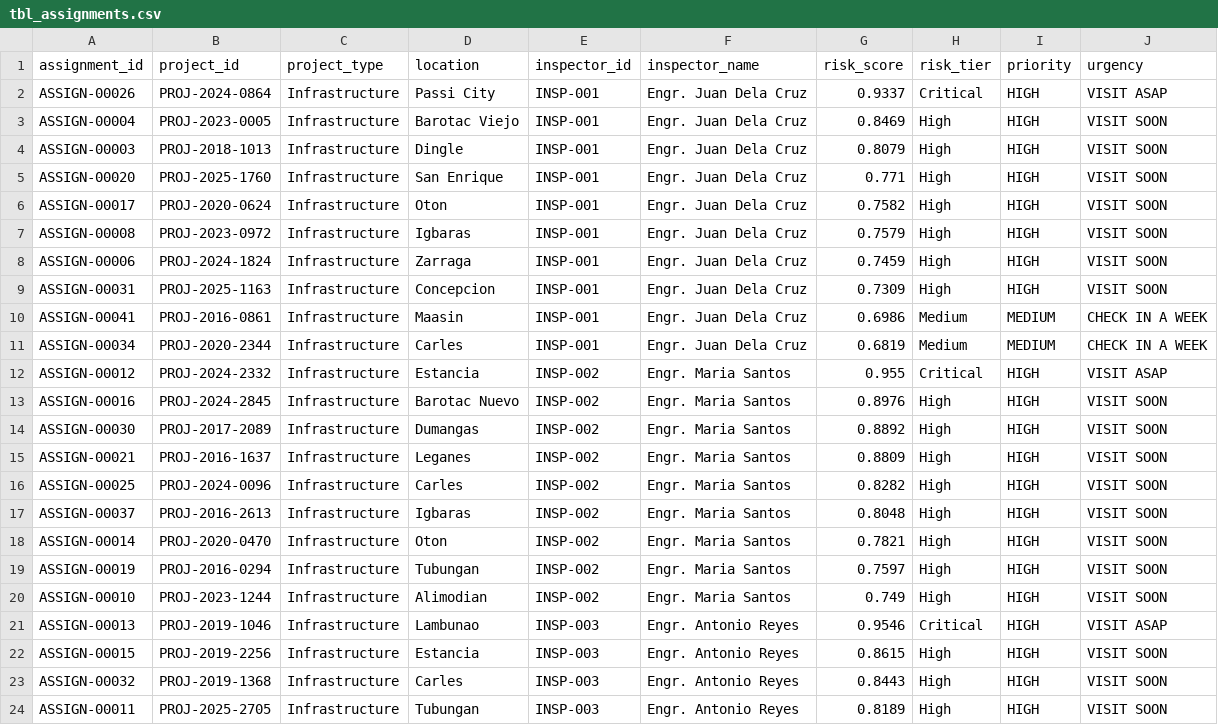
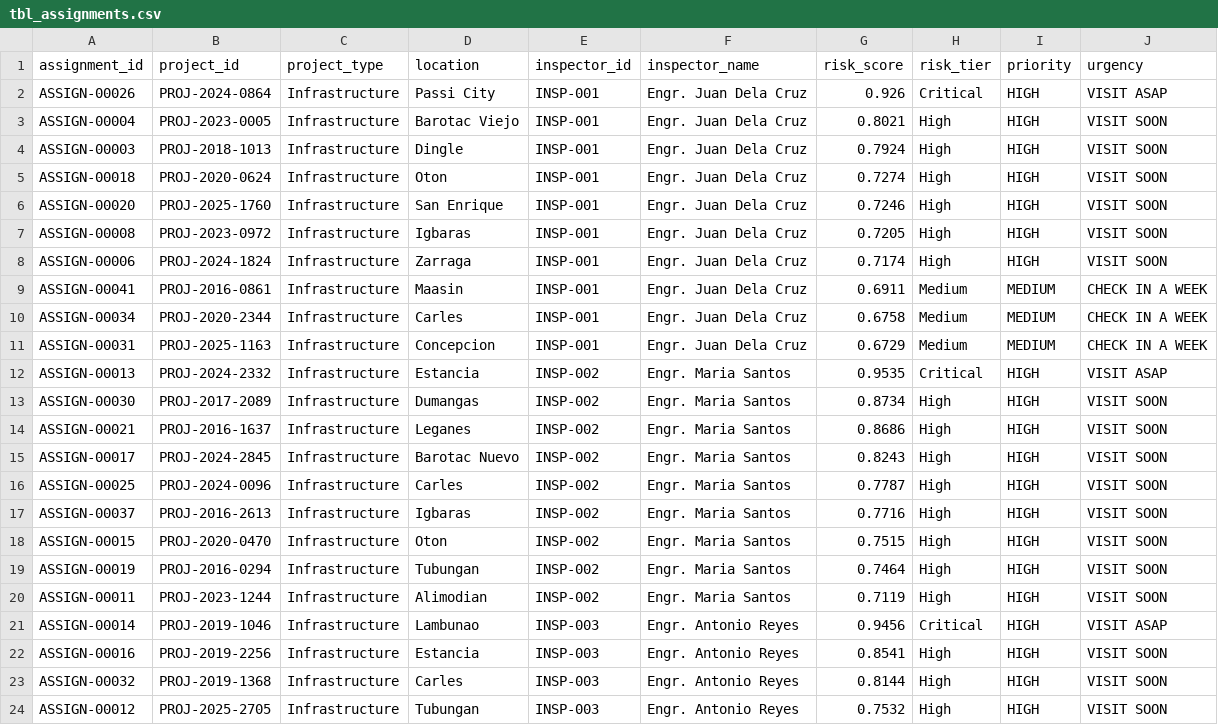
Before and after one commit to eori1/MAAGAP, a CSV file: backend/data/processed/tbl_assignments.csv, drawn as a sheet; only a part is shown; the diff covers the shown part only.

```diff
--- a/backend/data/processed/tbl_assignments.csv
+++ b/backend/data/processed/tbl_assignments.csv
@@ -1,24 +1,24 @@
 assignment_id,project_id,project_type,location,inspector_id,inspector_name,risk_score,risk_tier,priority,urgency
-ASSIGN-00026,PROJ-2024-0864,Infrastructure,Passi City,INSP-001,Engr. Juan Dela Cruz,0.9337,Critical,HIGH,VISIT ASAP
-ASSIGN-00004,PROJ-2023-0005,Infrastructure,Barotac Viejo,INSP-001,Engr. Juan Dela Cruz,0.8469,High,HIGH,VISIT SOON
-ASSIGN-00003,PROJ-2018-1013,Infrastructure,Dingle,INSP-001,Engr. Juan Dela Cruz,0.8079,High,HIGH,VISIT SOON
-ASSIGN-00020,PROJ-2025-1760,Infrastructure,San Enrique,INSP-001,Engr. Juan Dela Cruz,0.771,High,HIGH,VISIT SOON
-ASSIGN-00017,PROJ-2020-0624,Infrastructure,Oton,INSP-001,Engr. Juan Dela Cruz,0.7582,High,HIGH,VISIT SOON
-ASSIGN-00008,PROJ-2023-0972,Infrastructure,Igbaras,INSP-001,Engr. Juan Dela Cruz,0.7579,High,HIGH,VISIT SOON
-ASSIGN-00006,PROJ-2024-1824,Infrastructure,Zarraga,INSP-001,Engr. Juan Dela Cruz,0.7459,High,HIGH,VISIT SOON
-ASSIGN-00031,PROJ-2025-1163,Infrastructure,Concepcion,INSP-001,Engr. Juan Dela Cruz,0.7309,High,HIGH,VISIT SOON
-ASSIGN-00041,PROJ-2016-0861,Infrastructure,Maasin,INSP-001,Engr. Juan Dela Cruz,0.6986,Medium,MEDIUM,CHECK IN A WEEK
-ASSIGN-00034,PROJ-2020-2344,Infrastructure,Carles,INSP-001,Engr. Juan Dela Cruz,0.6819,Medium,MEDIUM,CHECK IN A WEEK
-ASSIGN-00012,PROJ-2024-2332,Infrastructure,Estancia,INSP-002,Engr. Maria Santos,0.955,Critical,HIGH,VISIT ASAP
-ASSIGN-00016,PROJ-2024-2845,Infrastructure,Barotac Nuevo,INSP-002,Engr. Maria Santos,0.8976,High,HIGH,VISIT SOON
-ASSIGN-00030,PROJ-2017-2089,Infrastructure,Dumangas,INSP-002,Engr. Maria Santos,0.8892,High,HIGH,VISIT SOON
-ASSIGN-00021,PROJ-2016-1637,Infrastructure,Leganes,INSP-002,Engr. Maria Santos,0.8809,High,HIGH,VISIT SOON
-ASSIGN-00025,PROJ-2024-0096,Infrastructure,Carles,INSP-002,Engr. Maria Santos,0.8282,High,HIGH,VISIT SOON
-ASSIGN-00037,PROJ-2016-2613,Infrastructure,Igbaras,INSP-002,Engr. Maria Santos,0.8048,High,HIGH,VISIT SOON
-ASSIGN-00014,PROJ-2020-0470,Infrastructure,Oton,INSP-002,Engr. Maria Santos,0.7821,High,HIGH,VISIT SOON
-ASSIGN-00019,PROJ-2016-0294,Infrastructure,Tubungan,INSP-002,Engr. Maria Santos,0.7597,High,HIGH,VISIT SOON
-ASSIGN-00010,PROJ-2023-1244,Infrastructure,Alimodian,INSP-002,Engr. Maria Santos,0.749,High,HIGH,VISIT SOON
-ASSIGN-00013,PROJ-2019-1046,Infrastructure,Lambunao,INSP-003,Engr. Antonio Reyes,0.9546,Critical,HIGH,VISIT ASAP
-ASSIGN-00015,PROJ-2019-2256,Infrastructure,Estancia,INSP-003,Engr. Antonio Reyes,0.8615,High,HIGH,VISIT SOON
-ASSIGN-00032,PROJ-2019-1368,Infrastructure,Carles,INSP-003,Engr. Antonio Reyes,0.8443,High,HIGH,VISIT SOON
-ASSIGN-00011,PROJ-2025-2705,Infrastructure,Tubungan,INSP-003,Engr. Antonio Reyes,0.8189,High,HIGH,VISIT SOON
+ASSIGN-00026,PROJ-2024-0864,Infrastructure,Passi City,INSP-001,Engr. Juan Dela Cruz,0.926,Critical,HIGH,VISIT ASAP
+ASSIGN-00004,PROJ-2023-0005,Infrastructure,Barotac Viejo,INSP-001,Engr. Juan Dela Cruz,0.8021,High,HIGH,VISIT SOON
+ASSIGN-00003,PROJ-2018-1013,Infrastructure,Dingle,INSP-001,Engr. Juan Dela Cruz,0.7924,High,HIGH,VISIT SOON
+ASSIGN-00018,PROJ-2020-0624,Infrastructure,Oton,INSP-001,Engr. Juan Dela Cruz,0.7274,High,HIGH,VISIT SOON
+ASSIGN-00020,PROJ-2025-1760,Infrastructure,San Enrique,INSP-001,Engr. Juan Dela Cruz,0.7246,High,HIGH,VISIT SOON
+ASSIGN-00008,PROJ-2023-0972,Infrastructure,Igbaras,INSP-001,Engr. Juan Dela Cruz,0.7205,High,HIGH,VISIT SOON
+ASSIGN-00006,PROJ-2024-1824,Infrastructure,Zarraga,INSP-001,Engr. Juan Dela Cruz,0.7174,High,HIGH,VISIT SOON
+ASSIGN-00041,PROJ-2016-0861,Infrastructure,Maasin,INSP-001,Engr. Juan Dela Cruz,0.6911,Medium,MEDIUM,CHECK IN A WEEK
+ASSIGN-00034,PROJ-2020-2344,Infrastructure,Carles,INSP-001,Engr. Juan Dela Cruz,0.6758,Medium,MEDIUM,CHECK IN A WEEK
+ASSIGN-00031,PROJ-2025-1163,Infrastructure,Concepcion,INSP-001,Engr. Juan Dela Cruz,0.6729,Medium,MEDIUM,CHECK IN A WEEK
+ASSIGN-00013,PROJ-2024-2332,Infrastructure,Estancia,INSP-002,Engr. Maria Santos,0.9535,Critical,HIGH,VISIT ASAP
+ASSIGN-00030,PROJ-2017-2089,Infrastructure,Dumangas,INSP-002,Engr. Maria Santos,0.8734,High,HIGH,VISIT SOON
+ASSIGN-00021,PROJ-2016-1637,Infrastructure,Leganes,INSP-002,Engr. Maria Santos,0.8686,High,HIGH,VISIT SOON
+ASSIGN-00017,PROJ-2024-2845,Infrastructure,Barotac Nuevo,INSP-002,Engr. Maria Santos,0.8243,High,HIGH,VISIT SOON
+ASSIGN-00025,PROJ-2024-0096,Infrastructure,Carles,INSP-002,Engr. Maria Santos,0.7787,High,HIGH,VISIT SOON
+ASSIGN-00037,PROJ-2016-2613,Infrastructure,Igbaras,INSP-002,Engr. Maria Santos,0.7716,High,HIGH,VISIT SOON
+ASSIGN-00015,PROJ-2020-0470,Infrastructure,Oton,INSP-002,Engr. Maria Santos,0.7515,High,HIGH,VISIT SOON
+ASSIGN-00019,PROJ-2016-0294,Infrastructure,Tubungan,INSP-002,Engr. Maria Santos,0.7464,High,HIGH,VISIT SOON
+ASSIGN-00011,PROJ-2023-1244,Infrastructure,Alimodian,INSP-002,Engr. Maria Santos,0.7119,High,HIGH,VISIT SOON
+ASSIGN-00014,PROJ-2019-1046,Infrastructure,Lambunao,INSP-003,Engr. Antonio Reyes,0.9456,Critical,HIGH,VISIT ASAP
+ASSIGN-00016,PROJ-2019-2256,Infrastructure,Estancia,INSP-003,Engr. Antonio Reyes,0.8541,High,HIGH,VISIT SOON
+ASSIGN-00032,PROJ-2019-1368,Infrastructure,Carles,INSP-003,Engr. Antonio Reyes,0.8144,High,HIGH,VISIT SOON
+ASSIGN-00012,PROJ-2025-2705,Infrastructure,Tubungan,INSP-003,Engr. Antonio Reyes,0.7532,High,HIGH,VISIT SOON
```
Also changed, not shown: 4 added rows, 4 removed rows and 19 edited cells elsewhere in this file, backend/data/processed/tbl_contractor.csv, backend/data/processed/tbl_predictions.csv, 45 other files.
